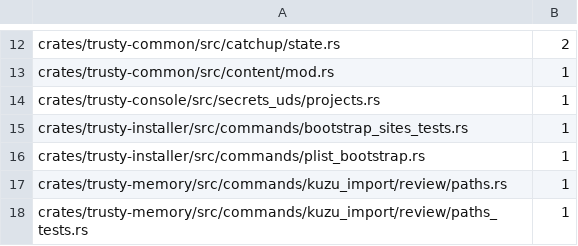
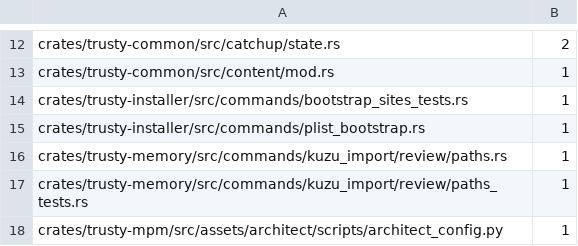
Before and after one commit to bobmatnyc/trusty-tools, a TSV file: scripts/path_literals_baseline.tsv, drawn as a sheet; only a part is shown, gaps mark what is left out; the shorter side is filled out with more unchanged rows; the diff names each change by its address in the sheet, - before the commit and + after, or states it on an @@ line.

```diff
--- a/scripts/path_literals_baseline.tsv
+++ b/scripts/path_literals_baseline.tsv
-row 14: crates/trusty-console/src/secrets_uds/projects.rs | 1
```
Also changed, not shown: 2 other files.
